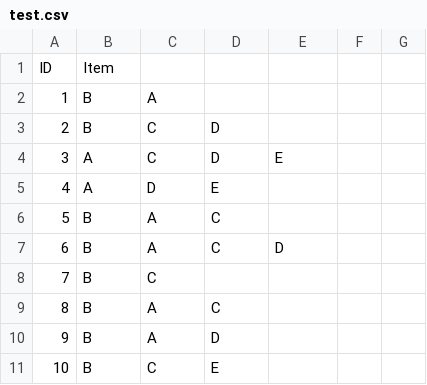
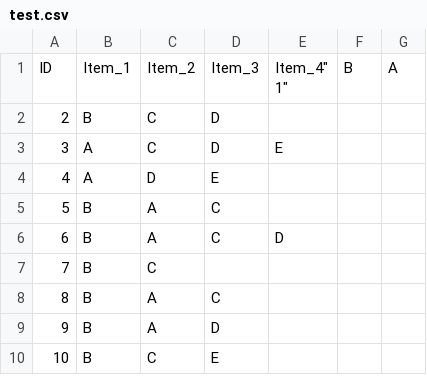
Before and after one commit to Mao2003/Mao2003, a CSV file: test.csv, drawn as a sheet; removed rows and columns are numbered as before the commit, all else as after; ↵ is a line break in a cell; the diff names each change by its address in the sheet, - before the commit and + after, or states it on an @@ line.

Commit message:
Update test.csv

```diff
--- a/test.csv
+++ b/test.csv
-row 1: ID | Item
-row 2: 1 | B | A
+row 1: ID | Item_1 | Item_2 | Item_3 | Item_4" ↵ 1" | B | A
```
